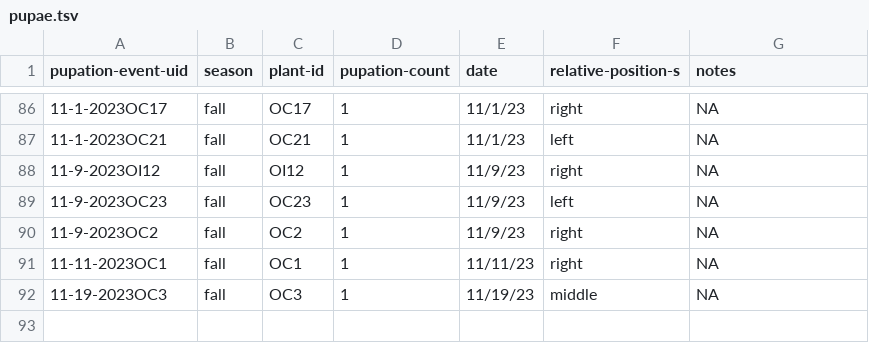
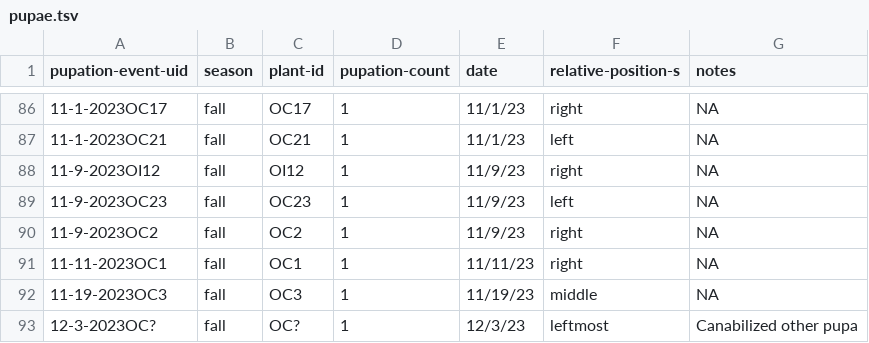
Before and after one commit to gabe-dubose/w3mp, a TSV file: pupae.tsv, drawn as a sheet; only a part is shown, gaps mark what is left out; the diff names each change by its address in the sheet, - before the commit and + after, or states it on an @@ line.

```diff
--- a/pupae.tsv
+++ b/pupae.tsv
+row 93: 12-3-2023OC? | fall | OC? | 1 | 12/3/23 | leftmost | Canabilized other pupa
```
Also changed, not shown: adults.tsv.
